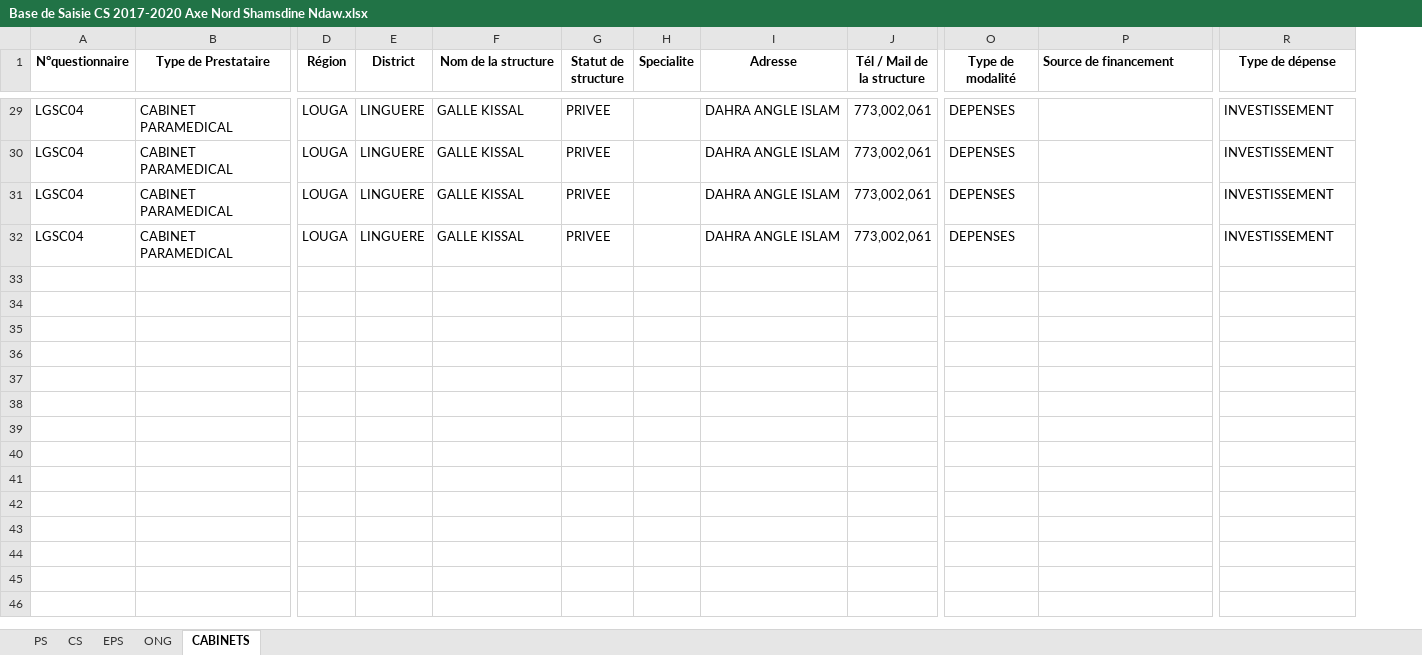
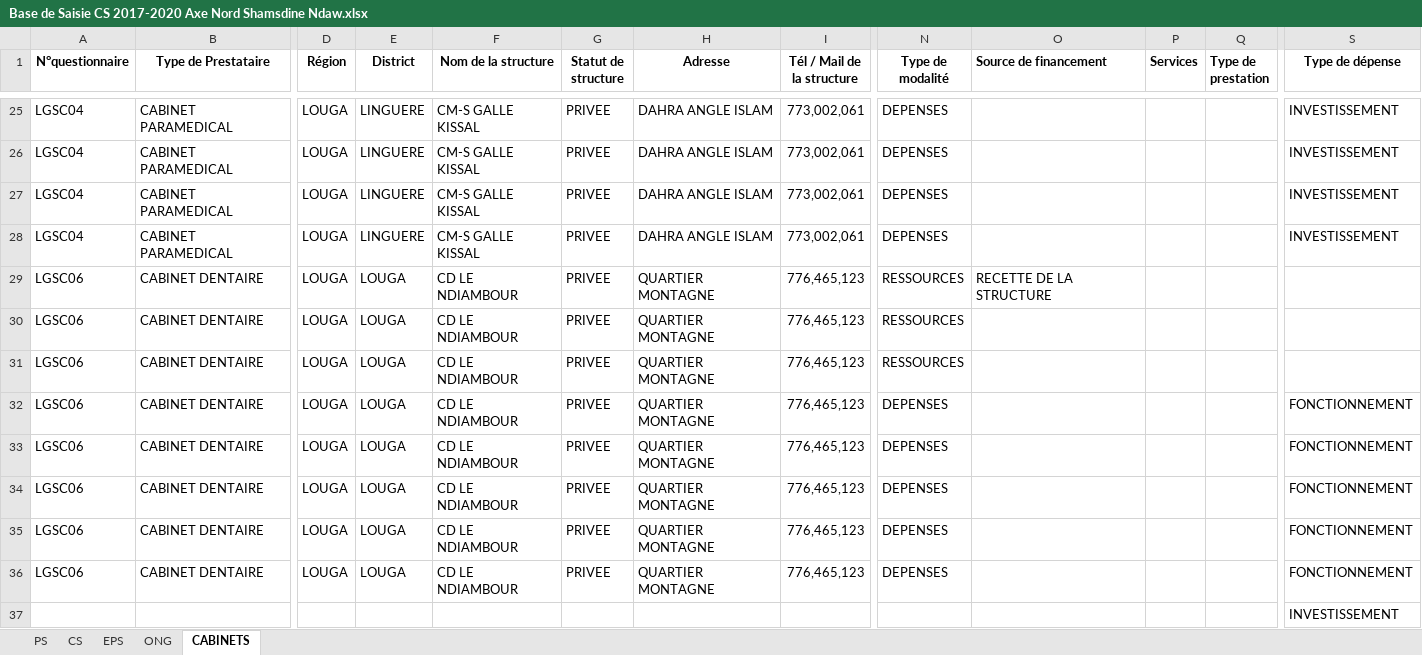
Before and after one commit to enidsmahs/BaseDesaisie, an Excel workbook: Base de Saisie CS 2017-2020 Axe Nord Shamsdine Ndaw.xlsx, sheet CABINETS, drawn as a sheet; only a part is shown, gaps mark what is left out; values as stored, in another font and other column widths than the file's, no borders; removed rows and columns are numbered as before the commit, all else as after; rows hold the shown columns only; the diff covers the shown part only; the diff names each change by its address in the sheet, - before the commit and + after, or states it on an @@ line.

Commit message:
Saisie de Cabinet

```diff
--- a/Base de Saisie CS 2017-2020 Axe Nord Shamsdine Ndaw.xlsx (sheet CABINETS)
+++ b/Base de Saisie CS 2017-2020 Axe Nord Shamsdine Ndaw.xlsx (sheet CABINETS)
-column H (Specialite), empty
+column P (Services), empty
+column Q (Type de prestation), empty
-F25:F28 (Nom de la structure): GALLE KISSAL
+F25:F28 (Nom de la structure): CM-S GALLE KISSAL
+row 29: LGSC06 | CABINET DENTAIRE | LOUGA | LOUGA | CD LE NDIAMBOUR | PRIVEE | QUARTIER MONTAGNE | 776,465,123 | RESSOURCES | RECETTE DE LA STRUCTURE
+row 30: LGSC06 | CABINET DENTAIRE | LOUGA | LOUGA | CD LE NDIAMBOUR | PRIVEE | QUARTIER MONTAGNE | 776,465,123 | RESSOURCES
+row 31: LGSC06 | CABINET DENTAIRE | LOUGA | LOUGA | CD LE NDIAMBOUR | PRIVEE | QUARTIER MONTAGNE | 776,465,123 | RESSOURCES
+row 32: LGSC06 | CABINET DENTAIRE | LOUGA | LOUGA | CD LE NDIAMBOUR | PRIVEE | QUARTIER MONTAGNE | 776,465,123 | DEPENSES |  |  |  | FONCTIONNEMENT
+row 33: LGSC06 | CABINET DENTAIRE | LOUGA | LOUGA | CD LE NDIAMBOUR | PRIVEE | QUARTIER MONTAGNE | 776,465,123 | DEPENSES |  |  |  | FONCTIONNEMENT
+row 34: LGSC06 | CABINET DENTAIRE | LOUGA | LOUGA | CD LE NDIAMBOUR | PRIVEE | QUARTIER MONTAGNE | 776,465,123 | DEPENSES |  |  |  | FONCTIONNEMENT
+row 35: LGSC06 | CABINET DENTAIRE | LOUGA | LOUGA | CD LE NDIAMBOUR | PRIVEE | QUARTIER MONTAGNE | 776,465,123 | DEPENSES |  |  |  | FONCTIONNEMENT
+row 36: LGSC06 | CABINET DENTAIRE | LOUGA | LOUGA | CD LE NDIAMBOUR | PRIVEE | QUARTIER MONTAGNE | 776,465,123 | DEPENSES |  |  |  | FONCTIONNEMENT
+row 37:  |  |  |  |  |  |  |  |  |  |  |  | INVESTISSEMENT
```
Also changed, not shown: 1 added row, 5 removed rows, 24 edited cells and cell formats elsewhere in this sheet.
